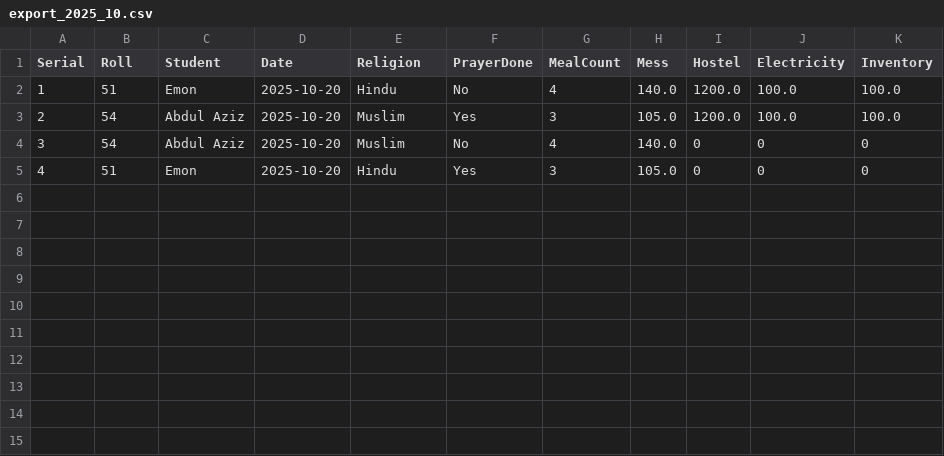
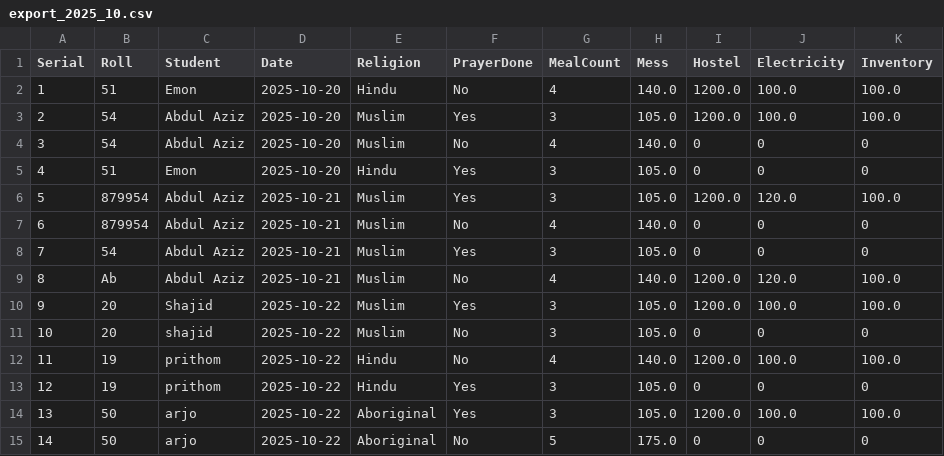
Before and after one commit to aziz-tamim/Hostel-Management, a CSV file: export_2025_10.csv, drawn as a sheet.

```diff
--- a/export_2025_10.csv
+++ b/export_2025_10.csv
@@ -5 +5,11 @@ Serial,Roll,Student,Date,Religion,PrayerDone,MealCount,Mess,Hostel,Electricity,I
 4,51,Emon,2025-10-20,Hindu,Yes,3,105.0,0,0,0
+5,879954,Abdul Aziz,2025-10-21,Muslim,Yes,3,105.0,1200.0,120.0,100.0
+6,879954,Abdul Aziz,2025-10-21,Muslim,No,4,140.0,0,0,0
+7,54,Abdul Aziz,2025-10-21,Muslim,Yes,3,105.0,0,0,0
+8,Ab,Abdul Aziz,2025-10-21,Muslim,No,4,140.0,1200.0,120.0,100.0
+9,20,Shajid,2025-10-22,Muslim,Yes,3,105.0,1200.0,100.0,100.0
+10,20,shajid,2025-10-22,Muslim,No,3,105.0,0,0,0
+11,19,prithom,2025-10-22,Hindu,No,4,140.0,1200.0,100.0,100.0
+12,19,prithom,2025-10-22,Hindu,Yes,3,105.0,0,0,0
+13,50,arjo,2025-10-22,Aboriginal,Yes,3,105.0,1200.0,100.0,100.0
+14,50,arjo,2025-10-22,Aboriginal,No,5,175.0,0,0,0
```
Also changed, not shown: 2 other files.
